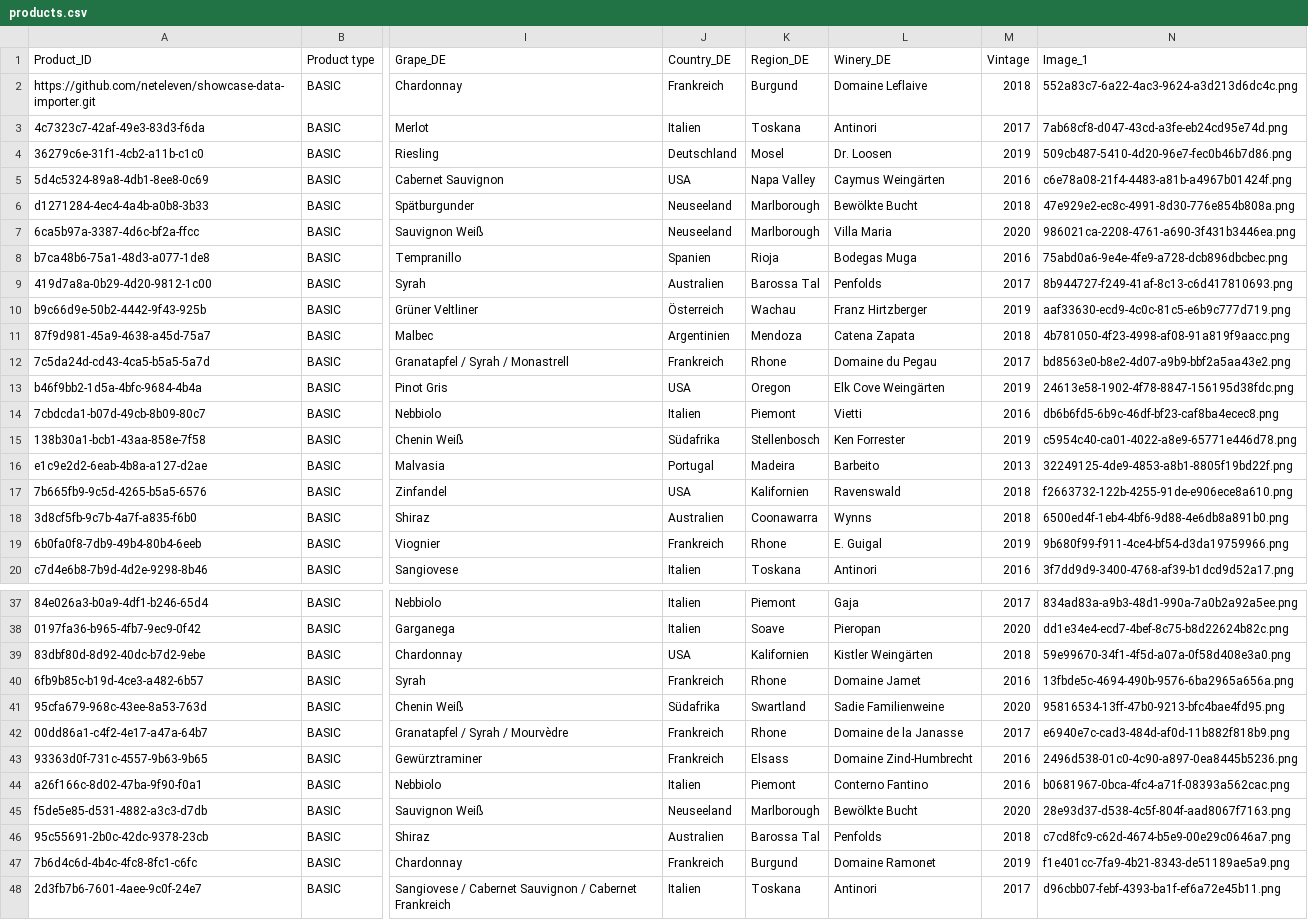
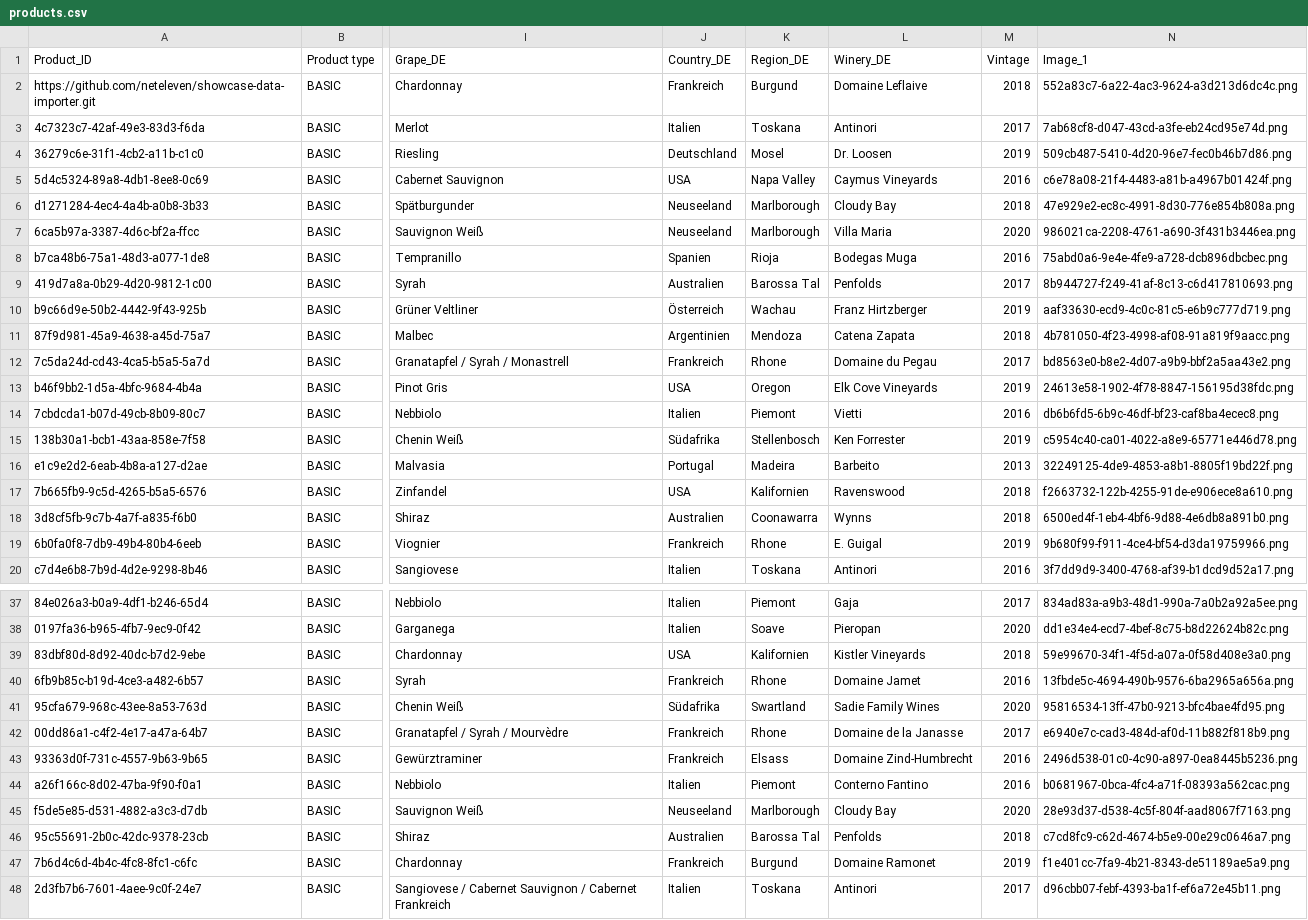
Before and after one commit to neteleven/showcase-data-importer, a CSV file: showcase/csv_files/products.csv, drawn as a sheet; only a part is shown, gaps mark what is left out; the diff names each change by its address in the sheet, - before the commit and + after, or states it on an @@ line.

Commit message:
vineyard names should not be translated

```diff
--- a/showcase/csv_files/products.csv
+++ b/showcase/csv_files/products.csv
-L5 (Winery_DE): Caymus Weingärten
+L5 (Winery_DE): Caymus Vineyards
-L6 (Winery_DE): Bewölkte Bucht
+L6 (Winery_DE): Cloudy Bay
-L13 (Winery_DE): Elk Cove Weingärten
+L13 (Winery_DE): Elk Cove Vineyards
-L17 (Winery_DE): Ravenswald
+L17 (Winery_DE): Ravenswood
-L39 (Winery_DE): Kistler Weingärten
+L39 (Winery_DE): Kistler Vineyards
-L41 (Winery_DE): Sadie Familienweine
+L41 (Winery_DE): Sadie Family Wines
-L45 (Winery_DE): Bewölkte Bucht
+L45 (Winery_DE): Cloudy Bay
```
